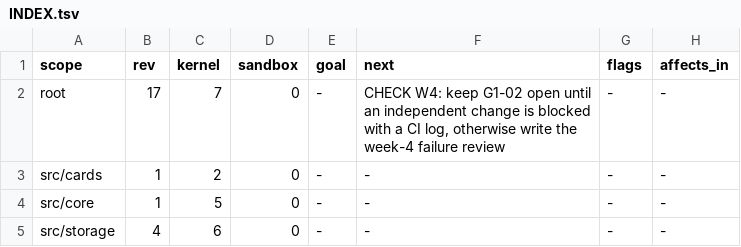
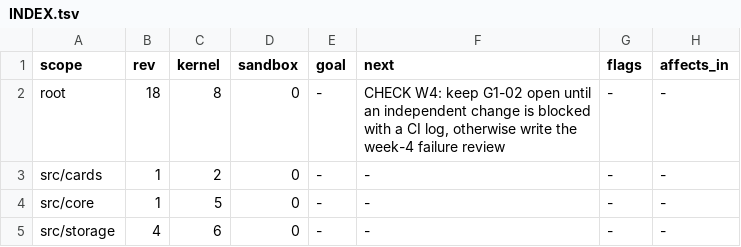
Before and after one commit to doucx/FormSight, a TSV file: .handoff/INDEX.tsv, drawn as a sheet.

```diff
--- a/.handoff/INDEX.tsv
+++ b/.handoff/INDEX.tsv
@@ -1,3 +1,3 @@
 scope	rev	kernel	sandbox	goal	next	flags	affects_in
-root	17	7	0	-	CHECK W4: keep G1-02 open until an independent change is blocked with a CI log, otherwise write the week-4 failure review	-	-
+root	18	8	0	-	CHECK W4: keep G1-02 open until an independent change is blocked with a CI log, otherwise write the week-4 failure review	-	-
 src/cards	1	2	0	-	-	-	-
```
Also changed, not shown: 31 other files.
